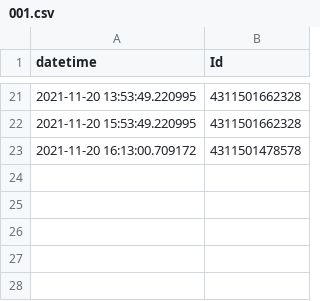
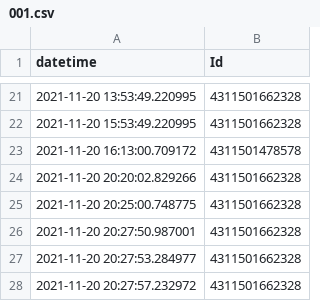
Before and after one commit to intergalactic-mammoth/sustainably, a CSV file: backend-service/data/user/001.csv, drawn as a sheet; only a part is shown, gaps mark what is left out; the diff names each change by its address in the sheet, - before the commit and + after, or states it on an @@ line.

```diff
--- a/backend-service/data/user/001.csv
+++ b/backend-service/data/user/001.csv
+row 24: 2021-11-20 20:20:02.829266 | 4311501662328
+row 25: 2021-11-20 20:25:00.748775 | 4311501662328
+row 26: 2021-11-20 20:27:50.987001 | 4311501662328
+row 27: 2021-11-20 20:27:53.284977 | 4311501662328
+row 28: 2021-11-20 20:27:57.232972 | 4311501662328
```
Also changed, not shown: 2 other files.
